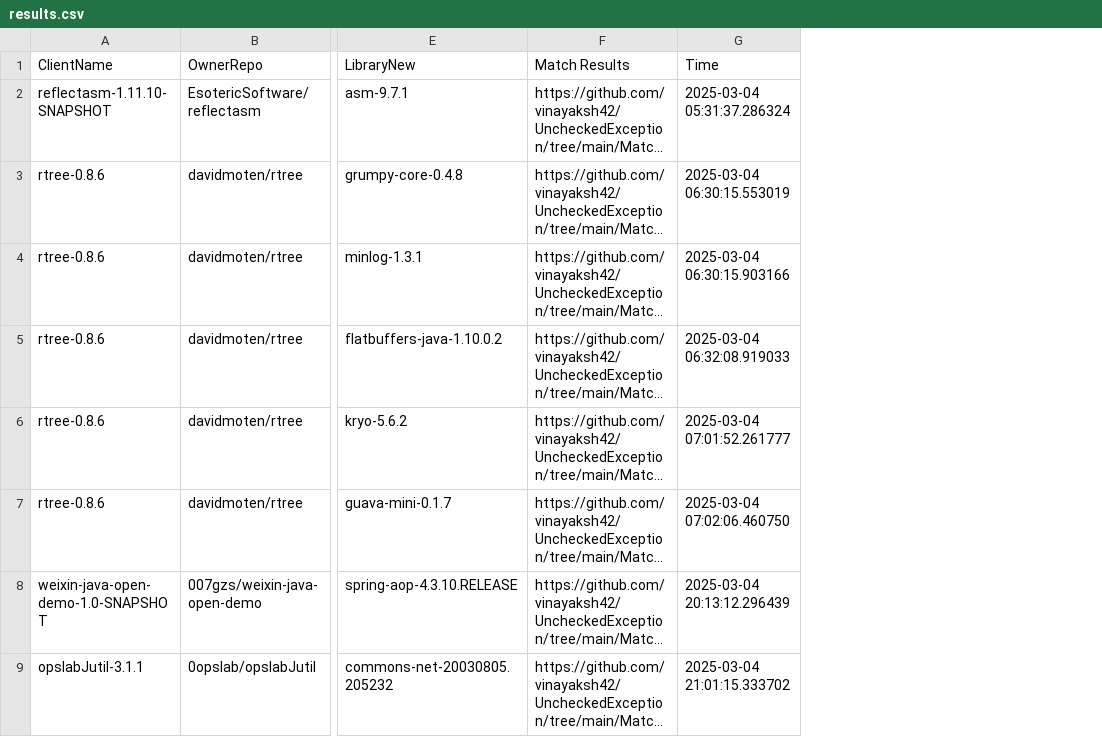
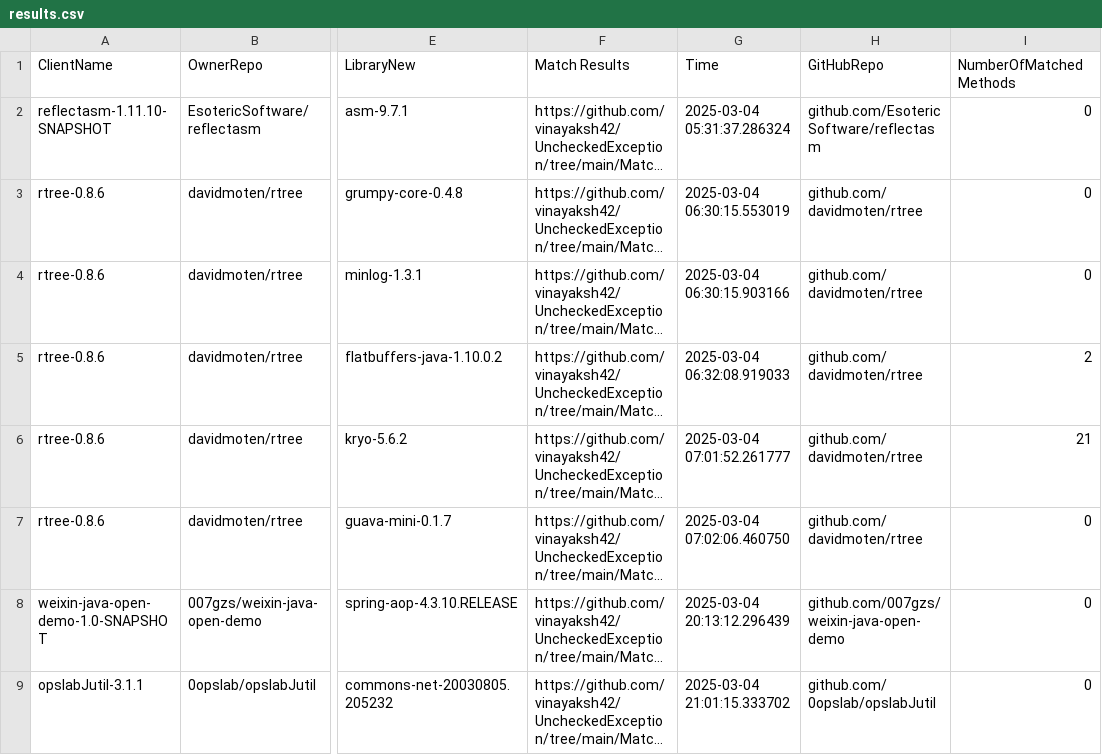
Before and after one commit to vinayaksh42/UncheckedException, a CSV file: results/results.csv, drawn as a sheet; only a part is shown, gaps mark what is left out; long unchanged cells end in …; the diff names each change by its address in the sheet, - before the commit and + after, or states it on an @@ line.

Commit message:
Add: match results csv

```diff
--- a/results/results.csv
+++ b/results/results.csv
+column H (GitHubRepo), rows 2-9: github.com/EsotericSoftware/reflectasm | github.com/davidmoten/rtree | github.com/davidmoten/rtree | github.com/davidmoten/rtree | github.com/davidmoten/rtree | github.com/davidmoten/rtree | github.com/007gzs/weixin-java-open-demo | github.com/0opslab/opslabJutil
+column I (NumberOfMatchedMethods), rows 2-9: 0 | 0 | 0 | 2 | 21 | 0 | 0 | 0
```
Also changed, not shown: 3 other files.
